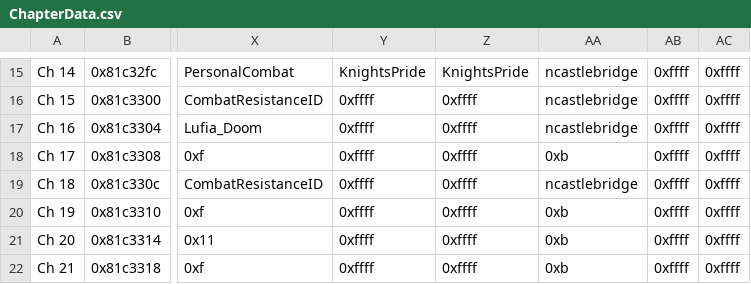
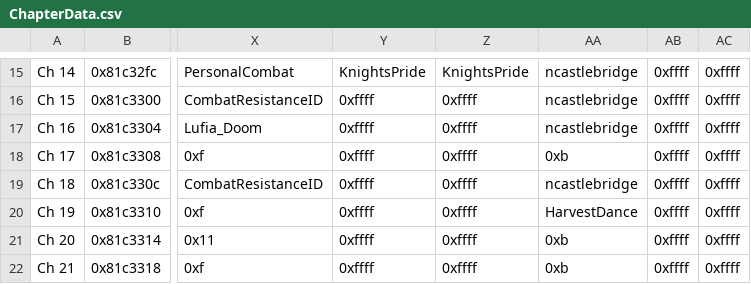
Before and after one commit to legendofloog/Teleshack-II, a CSV file: Tables/NightmareModules/ChapterData/ChapterData.csv, drawn as a sheet; only a part is shown, gaps mark what is left out; the diff names each change by its address in the sheet, - before the commit and + after, or states it on an @@ line.

```diff
--- a/Tables/NightmareModules/ChapterData/ChapterData.csv
+++ b/Tables/NightmareModules/ChapterData/ChapterData.csv
-AA20: 0xb
+AA20: HarvestDance
```
Also changed, not shown: Tables/NightmareModules/CharactersClasses/CharacterTable.csv, Tables/NightmareModules/Items/ItemTable.csv, 21 other files.
